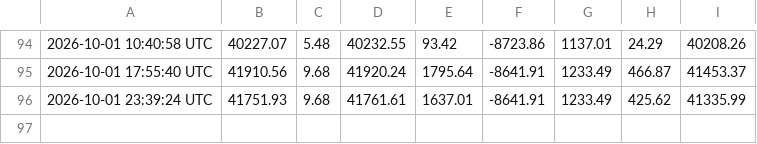
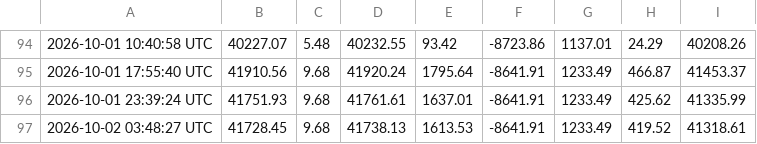
Before and after one commit to heyneca-stack/quantflow-dashboard, a CSV file: portfolio_log.csv, drawn as a sheet; only a part is shown, gaps mark what is left out.

```diff
--- a/portfolio_log.csv
+++ b/portfolio_log.csv
@@ -96 +96,2 @@
 2026-10-01 23:39:24 UTC,41751.93,9.68,41761.61,1637.01,-8641.91,1233.49,425.62,41335.99
+2026-10-02 03:48:27 UTC,41728.45,9.68,41738.13,1613.53,-8641.91,1233.49,419.52,41318.61
```
Also changed, not shown: 3 other files.
